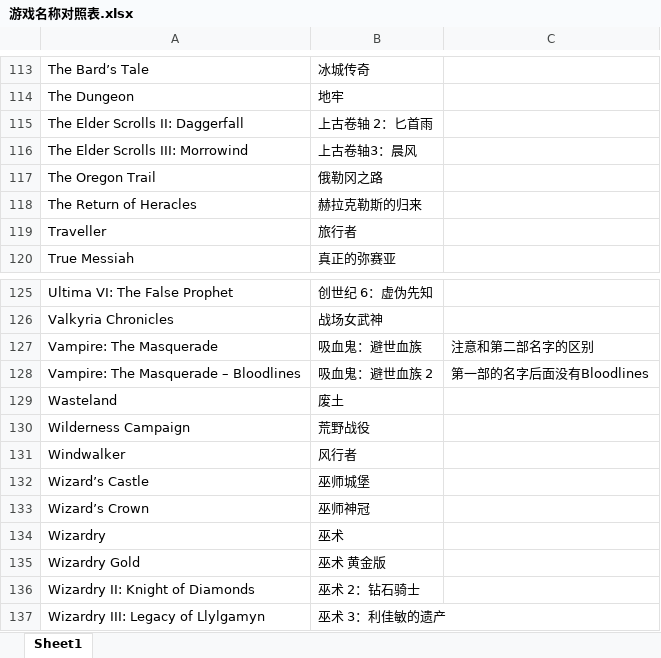
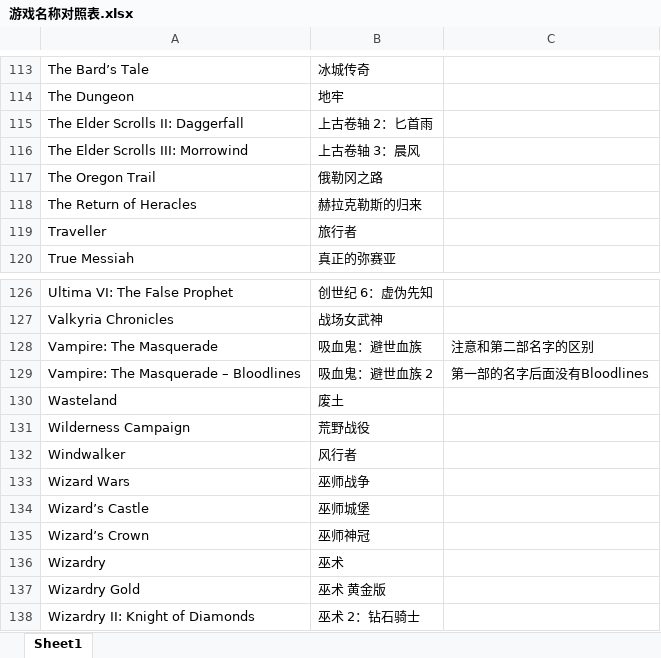
Before and after one commit to nakamura343/CRPG-Book-Chinese, an Excel workbook: 游戏名称对照表.xlsx, sheet Sheet1, drawn as a sheet; only a part is shown, gaps mark what is left out; the shorter side is filled out with more unchanged rows; values as stored, in another font and other column widths than the file's, no borders; the diff covers the shown part only; the diff names each change by its address in the sheet, - before the commit and + after, or states it on an @@ line.

```diff
--- a/游戏名称对照表.xlsx (sheet Sheet1)
+++ b/游戏名称对照表.xlsx (sheet Sheet1)
-B116: 上古卷轴3：晨风
+B116: 上古卷轴 3：晨风
+row 133: Wizard Wars | 巫师战争
```
Also changed, not shown: 4 added rows, 3 removed rows and 2 edited cells elsewhere in this sheet, 11 other files.
